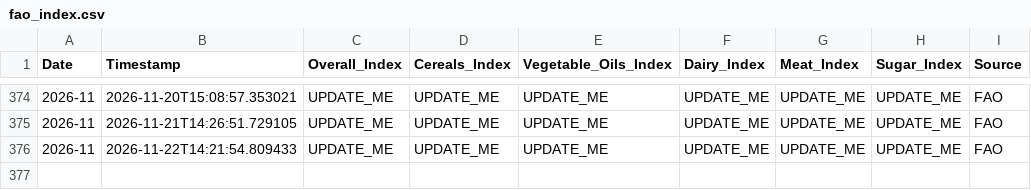
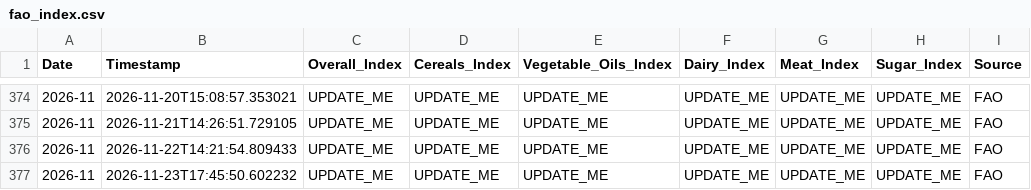
Before and after one commit to regitazakia/currency-comm-daily, a CSV file: data/food_prices/fao_index.csv, drawn as a sheet; only a part is shown, gaps mark what is left out; the diff names each change by its address in the sheet, - before the commit and + after, or states it on an @@ line.

```diff
--- a/data/food_prices/fao_index.csv
+++ b/data/food_prices/fao_index.csv
+row 377: 2026-11 | 2026-11-23T17:45:50.602232 | UPDATE_ME | UPDATE_ME | UPDATE_ME | UPDATE_ME | UPDATE_ME | UPDATE_ME | FAO
```
Also changed, not shown: data/currency_rates/history.csv, data/currency_rates/latest.csv, 5 other files.
